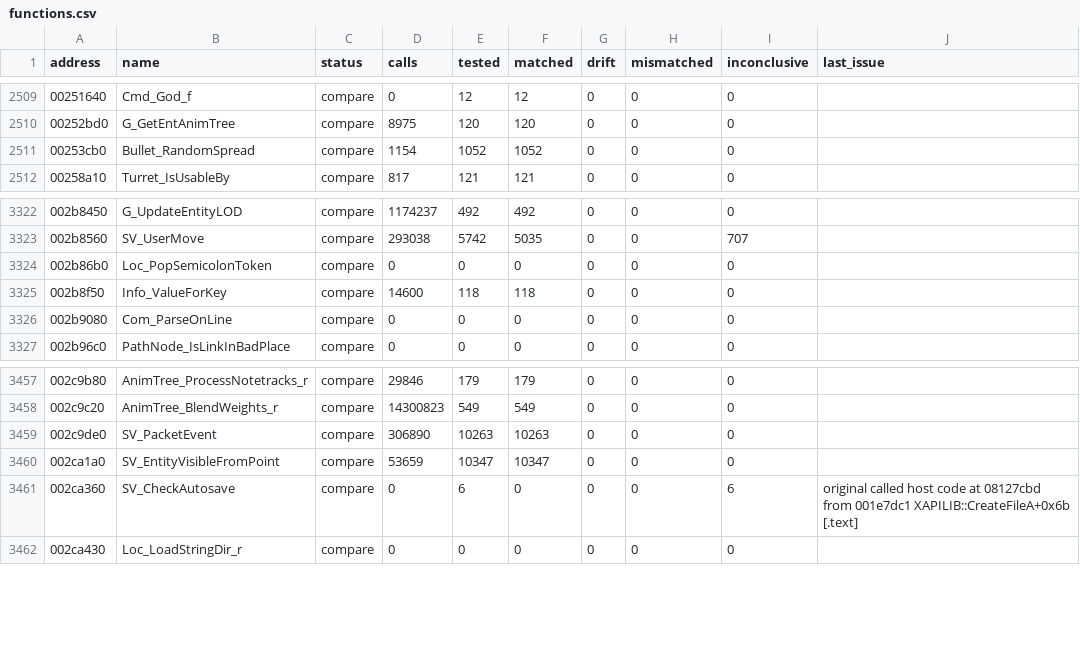
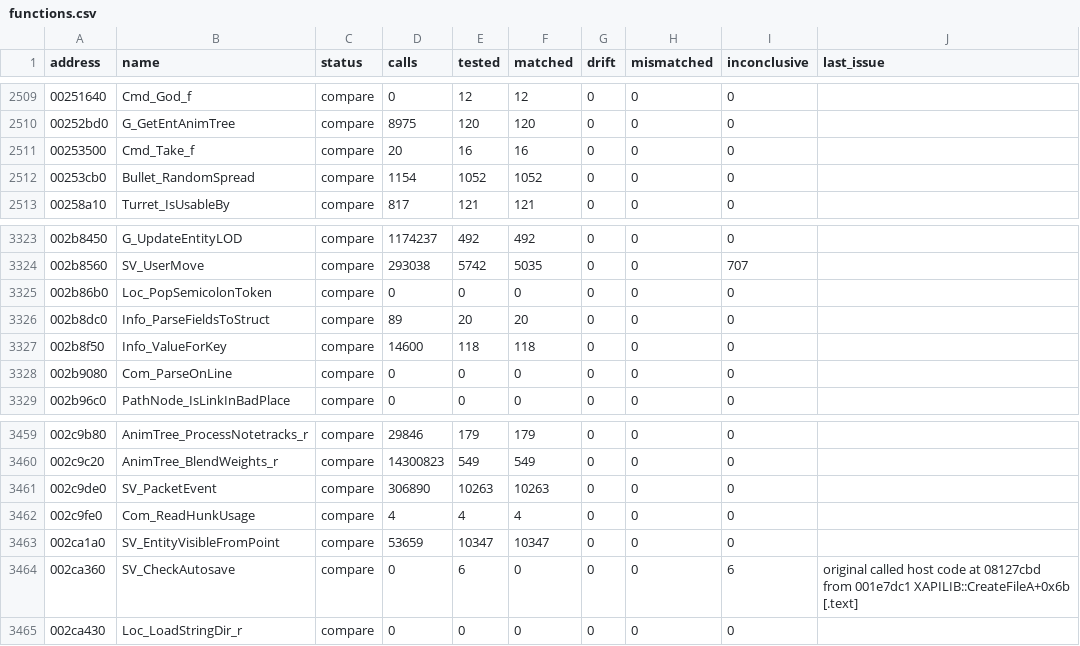
Before and after one commit to SmokeDoggy044/CoD2-BRO-Native-Loader, a CSV file: tools/data/functions.csv, drawn as a sheet; only a part is shown, gaps mark what is left out.

```diff
--- a/tools/data/functions.csv
+++ b/tools/data/functions.csv
@@ -2510,2 +2510,3 @@ address,name,status,calls,tested,matched,drift,mismatched,inconclusive,last_issu
 00252bd0,G_GetEntAnimTree,compare,8975,120,120,0,0,0,""
+00253500,Cmd_Take_f,compare,20,16,16,0,0,0,""
 00253cb0,Bullet_RandomSpread,compare,1154,1052,1052,0,0,0,""
@@ -3324,2 +3325,3 @@ address,name,status,calls,tested,matched,drift,mismatched,inconclusive,last_issu
 002b86b0,Loc_PopSemicolonToken,compare,0,0,0,0,0,0,""
+002b8dc0,Info_ParseFieldsToStruct,compare,89,20,20,0,0,0,""
 002b8f50,Info_ValueForKey,compare,14600,118,118,0,0,0,""
@@ -3459,2 +3461,3 @@ address,name,status,calls,tested,matched,drift,mismatched,inconclusive,last_issu
 002c9de0,SV_PacketEvent,compare,306890,10263,10263,0,0,0,""
+002c9fe0,Com_ReadHunkUsage,compare,4,4,4,0,0,0,""
 002ca1a0,SV_EntityVisibleFromPoint,compare,53659,10347,10347,0,0,0,""
```
Also changed, not shown: 3 other files.
